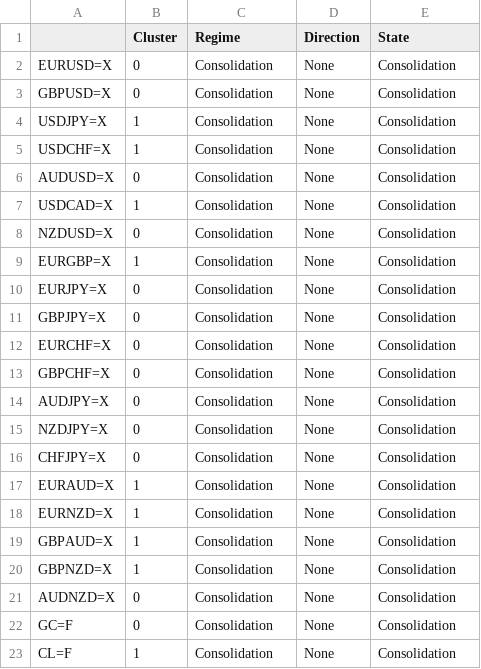
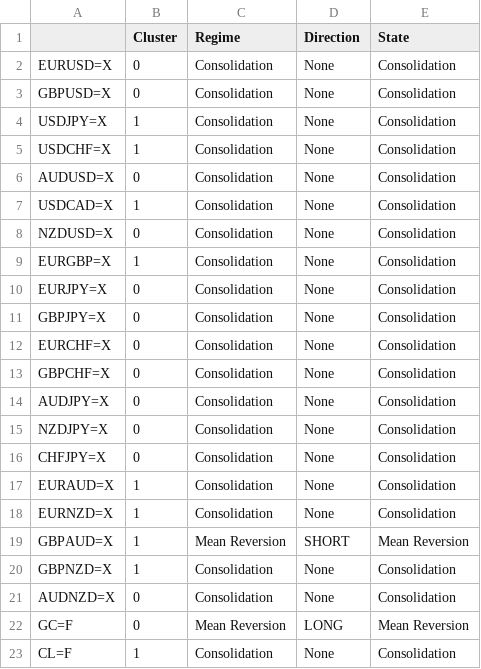
Before and after one commit to victorlemasi/HMM-CODE, a CSV file: analysis_summary.csv, drawn as a sheet.

Commit message:
Fix: update main.py regime labels (Trend Breakout/Mean Reversion), add per-pair diagnostic output, lower ATR_THRESHOLD_MULTIPLIER to 0.2

```diff
--- a/analysis_summary.csv
+++ b/analysis_summary.csv
@@ -18,6 +18,6 @@ EURAUD=X,1,Consolidation,None,Consolidation
 EURNZD=X,1,Consolidation,None,Consolidation
-GBPAUD=X,1,Consolidation,None,Consolidation
+GBPAUD=X,1,Mean Reversion,SHORT,Mean Reversion
 GBPNZD=X,1,Consolidation,None,Consolidation
 AUDNZD=X,0,Consolidation,None,Consolidation
-GC=F,0,Consolidation,None,Consolidation
+GC=F,0,Mean Reversion,LONG,Mean Reversion
 CL=F,1,Consolidation,None,Consolidation
```
Also changed, not shown: 2 other files.
